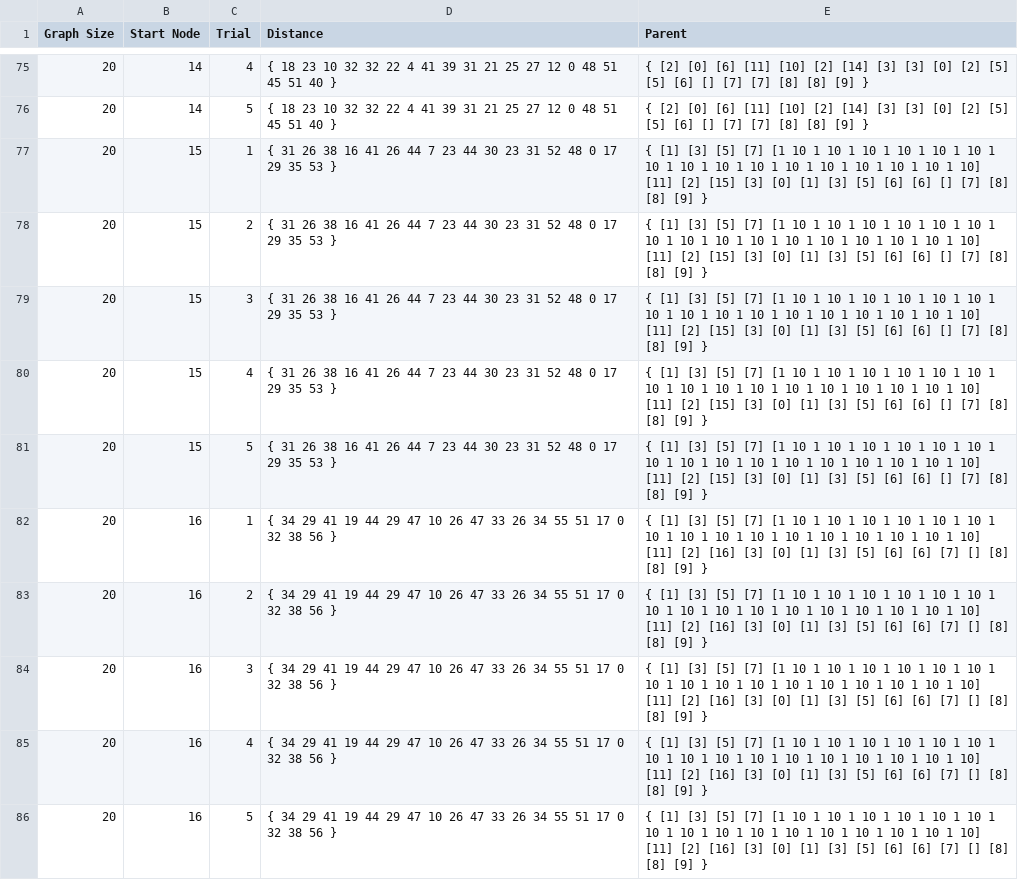
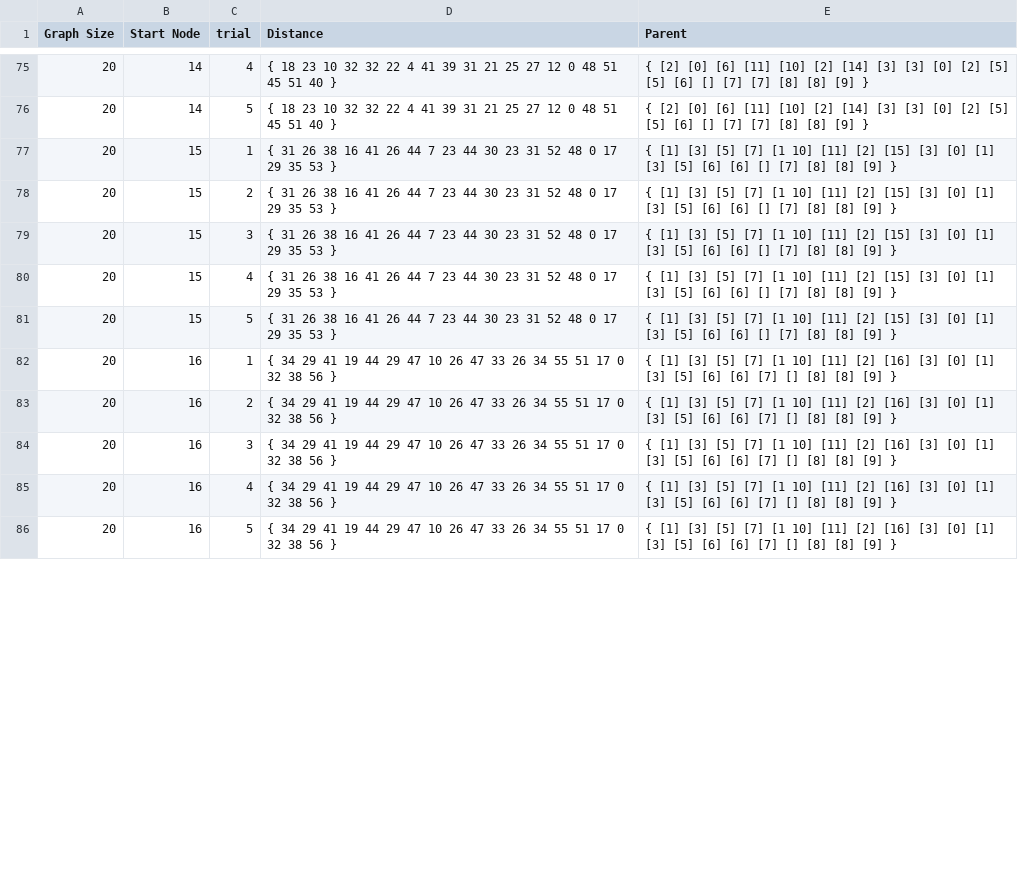
Before and after one commit to Amlan101/SSSP-Research, a CSV file: Outputs/outputWithDistanceAndParent/BellmanFordOutput_2_20_Nodes.csv, drawn as a sheet; only a part is shown, gaps mark what is left out; the diff covers the shown part only.

Commit message:
Fixed the repetative parent list in BellmanFord algorithm

```diff
--- a/Outputs/outputWithDistanceAndParent/BellmanFordOutput_2_20_Nodes.csv
+++ b/Outputs/outputWithDistanceAndParent/BellmanFordOutput_2_20_Nodes.csv
@@ -1 +1 @@
-Graph Size,Start Node,Trial,Distance,Parent
+Graph Size,Start Node,trial,Distance,Parent
@@ -76,11 +76,11 @@ Graph Size,Start Node,Trial,Distance,Parent
 20,14,5,{ 18 23 10 32 32 22 4 41 39 31 21 25 27 12 0 48 51 45 51 40 },{  [2] [0] [6] [11] [10] [2] [14] [3] [3] [0] [2] [5] [5] [6] [] [7] [7] [8] [8] [9] }
-20,15,1,{ 31 26 38 16 41 26 44 7 23 44 30 23 31 52 48 0 17 29 35 53 },{  [1] [3] [5] [7] [1 10 1 10 1 10 1 10 1 10 1 10 1 10 1 10 1 10 1 10 1 10 1 10 1 10 1 10 1 10 1 10] [11] [2] [15] [3] [0] [1] [3] [5] [6] [6] [] [7] [8] [8] [9] }
-20,15,2,{ 31 26 38 16 41 26 44 7 23 44 30 23 31 52 48 0 17 29 35 53 },{  [1] [3] [5] [7] [1 10 1 10 1 10 1 10 1 10 1 10 1 10 1 10 1 10 1 10 1 10 1 10 1 10 1 10 1 10 1 10] [11] [2] [15] [3] [0] [1] [3] [5] [6] [6] [] [7] [8] [8] [9] }
-20,15,3,{ 31 26 38 16 41 26 44 7 23 44 30 23 31 52 48 0 17 29 35 53 },{  [1] [3] [5] [7] [1 10 1 10 1 10 1 10 1 10 1 10 1 10 1 10 1 10 1 10 1 10 1 10 1 10 1 10 1 10 1 10] [11] [2] [15] [3] [0] [1] [3] [5] [6] [6] [] [7] [8] [8] [9] }
-20,15,4,{ 31 26 38 16 41 26 44 7 23 44 30 23 31 52 48 0 17 29 35 53 },{  [1] [3] [5] [7] [1 10 1 10 1 10 1 10 1 10 1 10 1 10 1 10 1 10 1 10 1 10 1 10 1 10 1 10 1 10 1 10] [11] [2] [15] [3] [0] [1] [3] [5] [6] [6] [] [7] [8] [8] [9] }
-20,15,5,{ 31 26 38 16 41 26 44 7 23 44 30 23 31 52 48 0 17 29 35 53 },{  [1] [3] [5] [7] [1 10 1 10 1 10 1 10 1 10 1 10 1 10 1 10 1 10 1 10 1 10 1 10 1 10 1 10 1 10 1 10] [11] [2] [15] [3] [0] [1] [3] [5] [6] [6] [] [7] [8] [8] [9] }
-20,16,1,{ 34 29 41 19 44 29 47 10 26 47 33 26 34 55 51 17 0 32 38 56 },{  [1] [3] [5] [7] [1 10 1 10 1 10 1 10 1 10 1 10 1 10 1 10 1 10 1 10 1 10 1 10 1 10 1 10 1 10 1 10] [11] [2] [16] [3] [0] [1] [3] [5] [6] [6] [7] [] [8] [8] [9] }
-20,16,2,{ 34 29 41 19 44 29 47 10 26 47 33 26 34 55 51 17 0 32 38 56 },{  [1] [3] [5] [7] [1 10 1 10 1 10 1 10 1 10 1 10 1 10 1 10 1 10 1 10 1 10 1 10 1 10 1 10 1 10 1 10] [11] [2] [16] [3] [0] [1] [3] [5] [6] [6] [7] [] [8] [8] [9] }
-20,16,3,{ 34 29 41 19 44 29 47 10 26 47 33 26 34 55 51 17 0 32 38 56 },{  [1] [3] [5] [7] [1 10 1 10 1 10 1 10 1 10 1 10 1 10 1 10 1 10 1 10 1 10 1 10 1 10 1 10 1 10 1 10] [11] [2] [16] [3] [0] [1] [3] [5] [6] [6] [7] [] [8] [8] [9] }
-20,16,4,{ 34 29 41 19 44 29 47 10 26 47 33 26 34 55 51 17 0 32 38 56 },{  [1] [3] [5] [7] [1 10 1 10 1 10 1 10 1 10 1 10 1 10 1 10 1 10 1 10 1 10 1 10 1 10 1 10 1 10 1 10] [11] [2] [16] [3] [0] [1] [3] [5] [6] [6] [7] [] [8] [8] [9] }
-20,16,5,{ 34 29 41 19 44 29 47 10 26 47 33 26 34 55 51 17 0 32 38 56 },{  [1] [3] [5] [7] [1 10 1 10 1 10 1 10 1 10 1 10 1 10 1 10 1 10 1 10 1 10 1 10 1 10 1 10 1 10 1 10] [11] [2] [16] [3] [0] [1] [3] [5] [6] [6] [7] [] [8] [8] [9] }
+20,15,1,{ 31 26 38 16 41 26 44 7 23 44 30 23 31 52 48 0 17 29 35 53 },{  [1] [3] [5] [7] [1 10] [11] [2] [15] [3] [0] [1] [3] [5] [6] [6] [] [7] [8] [8] [9] }
+20,15,2,{ 31 26 38 16 41 26 44 7 23 44 30 23 31 52 48 0 17 29 35 53 },{  [1] [3] [5] [7] [1 10] [11] [2] [15] [3] [0] [1] [3] [5] [6] [6] [] [7] [8] [8] [9] }
+20,15,3,{ 31 26 38 16 41 26 44 7 23 44 30 23 31 52 48 0 17 29 35 53 },{  [1] [3] [5] [7] [1 10] [11] [2] [15] [3] [0] [1] [3] [5] [6] [6] [] [7] [8] [8] [9] }
+20,15,4,{ 31 26 38 16 41 26 44 7 23 44 30 23 31 52 48 0 17 29 35 53 },{  [1] [3] [5] [7] [1 10] [11] [2] [15] [3] [0] [1] [3] [5] [6] [6] [] [7] [8] [8] [9] }
+20,15,5,{ 31 26 38 16 41 26 44 7 23 44 30 23 31 52 48 0 17 29 35 53 },{  [1] [3] [5] [7] [1 10] [11] [2] [15] [3] [0] [1] [3] [5] [6] [6] [] [7] [8] [8] [9] }
+20,16,1,{ 34 29 41 19 44 29 47 10 26 47 33 26 34 55 51 17 0 32 38 56 },{  [1] [3] [5] [7] [1 10] [11] [2] [16] [3] [0] [1] [3] [5] [6] [6] [7] [] [8] [8] [9] }
+20,16,2,{ 34 29 41 19 44 29 47 10 26 47 33 26 34 55 51 17 0 32 38 56 },{  [1] [3] [5] [7] [1 10] [11] [2] [16] [3] [0] [1] [3] [5] [6] [6] [7] [] [8] [8] [9] }
+20,16,3,{ 34 29 41 19 44 29 47 10 26 47 33 26 34 55 51 17 0 32 38 56 },{  [1] [3] [5] [7] [1 10] [11] [2] [16] [3] [0] [1] [3] [5] [6] [6] [7] [] [8] [8] [9] }
+20,16,4,{ 34 29 41 19 44 29 47 10 26 47 33 26 34 55 51 17 0 32 38 56 },{  [1] [3] [5] [7] [1 10] [11] [2] [16] [3] [0] [1] [3] [5] [6] [6] [7] [] [8] [8] [9] }
+20,16,5,{ 34 29 41 19 44 29 47 10 26 47 33 26 34 55 51 17 0 32 38 56 },{  [1] [3] [5] [7] [1 10] [11] [2] [16] [3] [0] [1] [3] [5] [6] [6] [7] [] [8] [8] [9] }
```
Also changed, not shown: 45 edited cells elsewhere in this file, Outputs/outputWithDistanceAndParent/BellmanFordPerforma_2_20_Nodes.csv, 4 other files.
